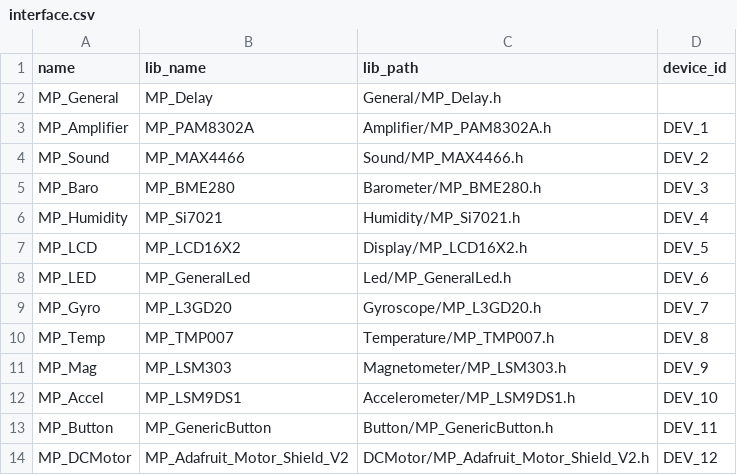
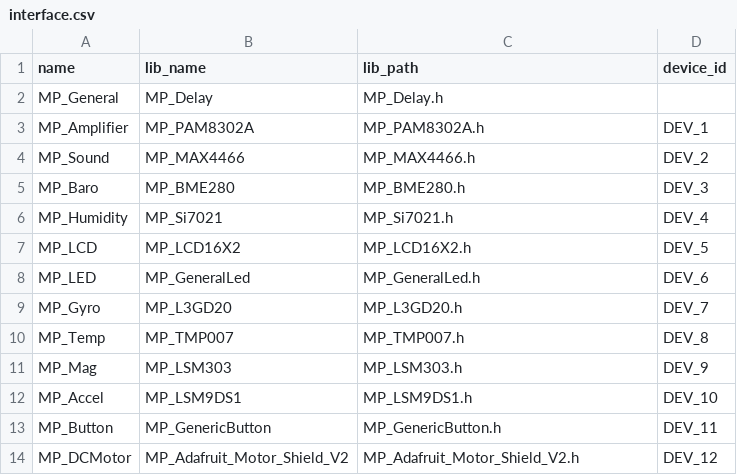
Before and after one commit to InGarage/MakerPlayGround_Library, a CSV file: script/interface.csv, drawn as a sheet.

Commit message:
fix path in interface

```diff
--- a/script/interface.csv
+++ b/script/interface.csv
@@ -1,14 +1,14 @@
 name,lib_name,lib_path,device_id
-MP_General,MP_Delay,General/MP_Delay.h,
-MP_Amplifier,MP_PAM8302A,Amplifier/MP_PAM8302A.h,DEV_1
-MP_Sound,MP_MAX4466,Sound/MP_MAX4466.h,DEV_2
-MP_Baro,MP_BME280,Barometer/MP_BME280.h,DEV_3
-MP_Humidity,MP_Si7021,Humidity/MP_Si7021.h,DEV_4
-MP_LCD,MP_LCD16X2,Display/MP_LCD16X2.h,DEV_5
-MP_LED,MP_GeneralLed,Led/MP_GeneralLed.h,DEV_6
-MP_Gyro,MP_L3GD20,Gyroscope/MP_L3GD20.h,DEV_7
-MP_Temp,MP_TMP007,Temperature/MP_TMP007.h,DEV_8
-MP_Mag,MP_LSM303,Magnetometer/MP_LSM303.h,DEV_9
-MP_Accel,MP_LSM9DS1,Accelerometer/MP_LSM9DS1.h,DEV_10
-MP_Button,MP_GenericButton,Button/MP_GenericButton.h,DEV_11
-MP_DCMotor,MP_Adafruit_Motor_Shield_V2,DCMotor/MP_Adafruit_Motor_Shield_V2.h,DEV_12
+MP_General,MP_Delay,MP_Delay.h,
+MP_Amplifier,MP_PAM8302A,MP_PAM8302A.h,DEV_1
+MP_Sound,MP_MAX4466,MP_MAX4466.h,DEV_2
+MP_Baro,MP_BME280,MP_BME280.h,DEV_3
+MP_Humidity,MP_Si7021,MP_Si7021.h,DEV_4
+MP_LCD,MP_LCD16X2,MP_LCD16X2.h,DEV_5
+MP_LED,MP_GeneralLed,MP_GeneralLed.h,DEV_6
+MP_Gyro,MP_L3GD20,MP_L3GD20.h,DEV_7
+MP_Temp,MP_TMP007,MP_TMP007.h,DEV_8
+MP_Mag,MP_LSM303,MP_LSM303.h,DEV_9
+MP_Accel,MP_LSM9DS1,MP_LSM9DS1.h,DEV_10
+MP_Button,MP_GenericButton,MP_GenericButton.h,DEV_11
+MP_DCMotor,MP_Adafruit_Motor_Shield_V2,MP_Adafruit_Motor_Shield_V2.h,DEV_12
```
